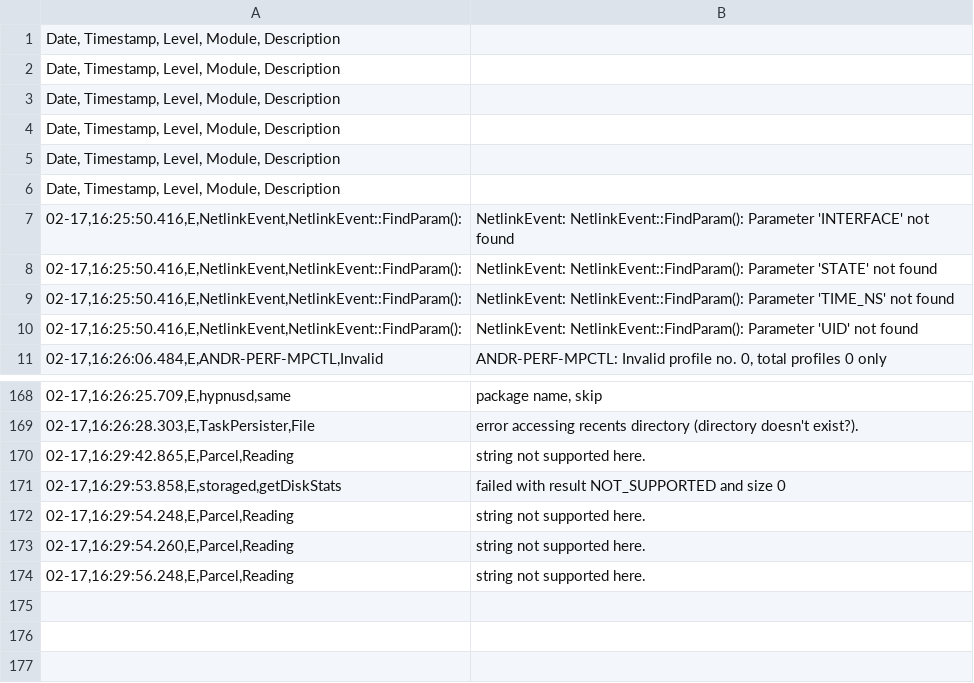
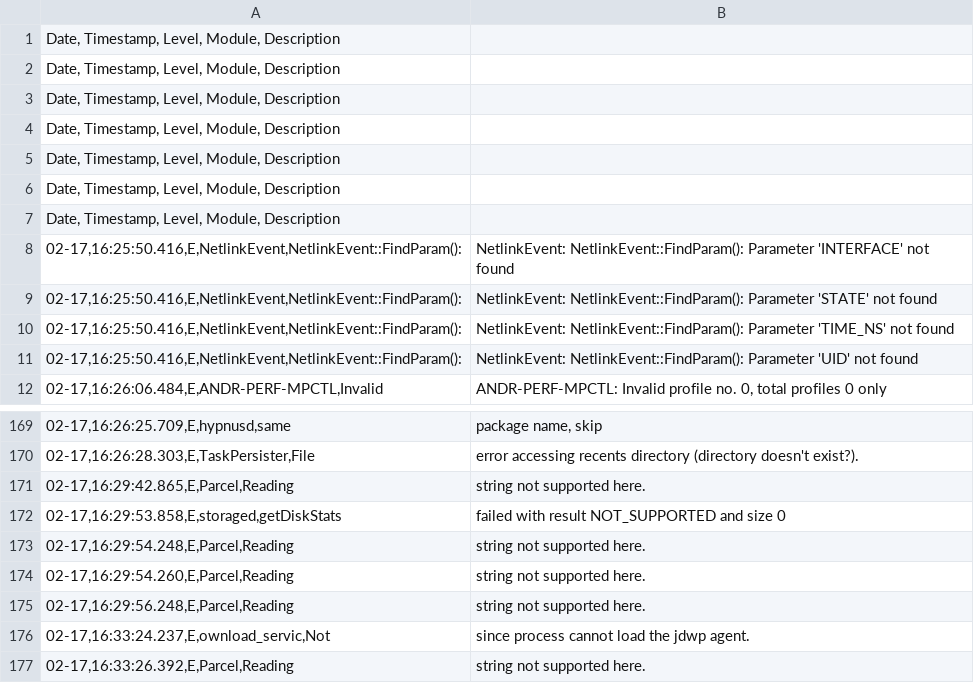
Before and after one commit to sumitmalik39/sumit, a CSV file: smartheal_log14-02.csv, drawn as a sheet; only a part is shown, gaps mark what is left out; the diff names each change by its address in the sheet, - before the commit and + after, or states it on an @@ line.

Commit message:
smartheal_log.csv

```diff
--- a/smartheal_log14-02.csv
+++ b/smartheal_log14-02.csv
+row 7: Date, Timestamp, Level, Module, Description
+row 176: 02-17,16:33:24.237,E,ownload_servic,Not | since process cannot load the jdwp agent.
+row 177: 02-17,16:33:26.392,E,Parcel,Reading | string not supported here.
```
